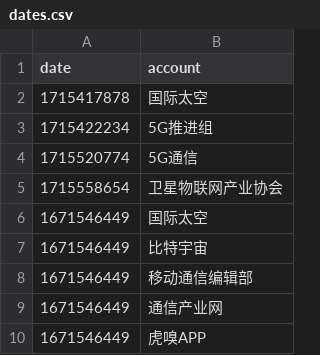
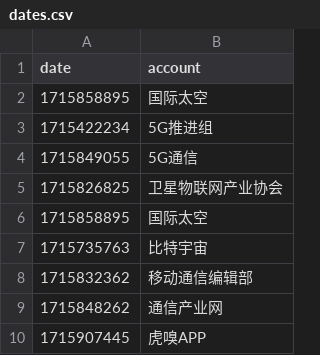
Before and after one commit to SURE945/web-crawler, a CSV file: data/dates.csv, drawn as a sheet.

```diff
--- a/data/dates.csv
+++ b/data/dates.csv
@@ -1,10 +1,10 @@
 date,account
-1715417878,国际太空
+1715858895,国际太空
 1715422234,5G推进组
-1715520774,5G通信
-1715558654,卫星物联网产业协会
-1671546449,国际太空
-1671546449,比特宇宙
-1671546449,移动通信编辑部
-1671546449,通信产业网
-1671546449,虎嗅APP
+1715849055,5G通信
+1715826825,卫星物联网产业协会
+1715858895,国际太空
+1715735763,比特宇宙
+1715832362,移动通信编辑部
+1715848262,通信产业网
+1715907445,虎嗅APP
```
Also changed, not shown: 2 other files.
